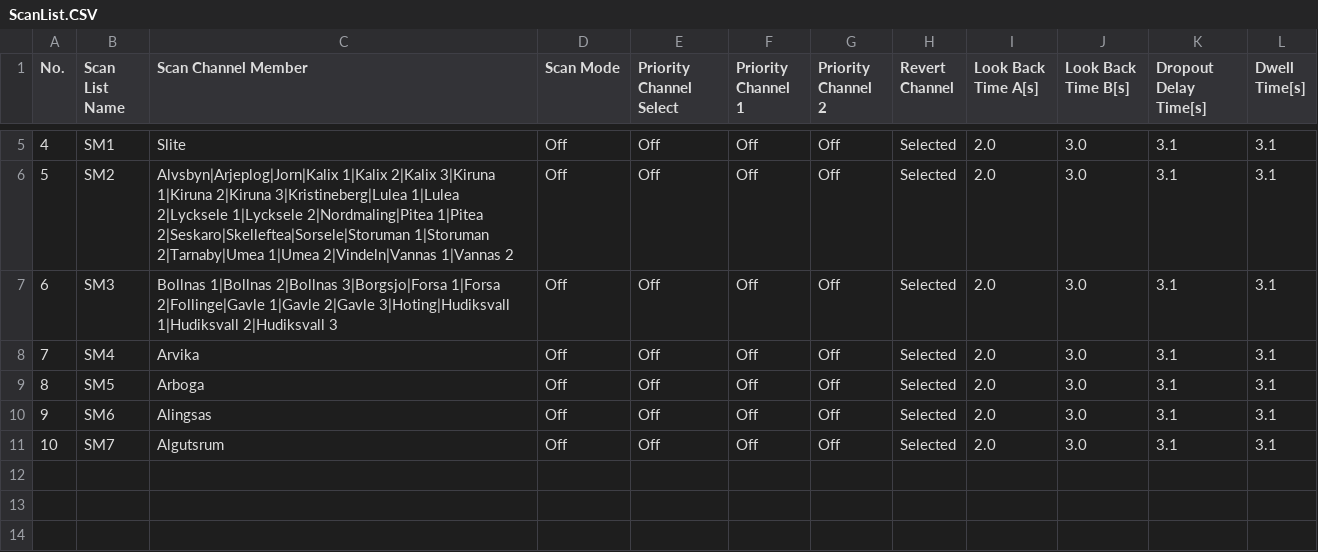
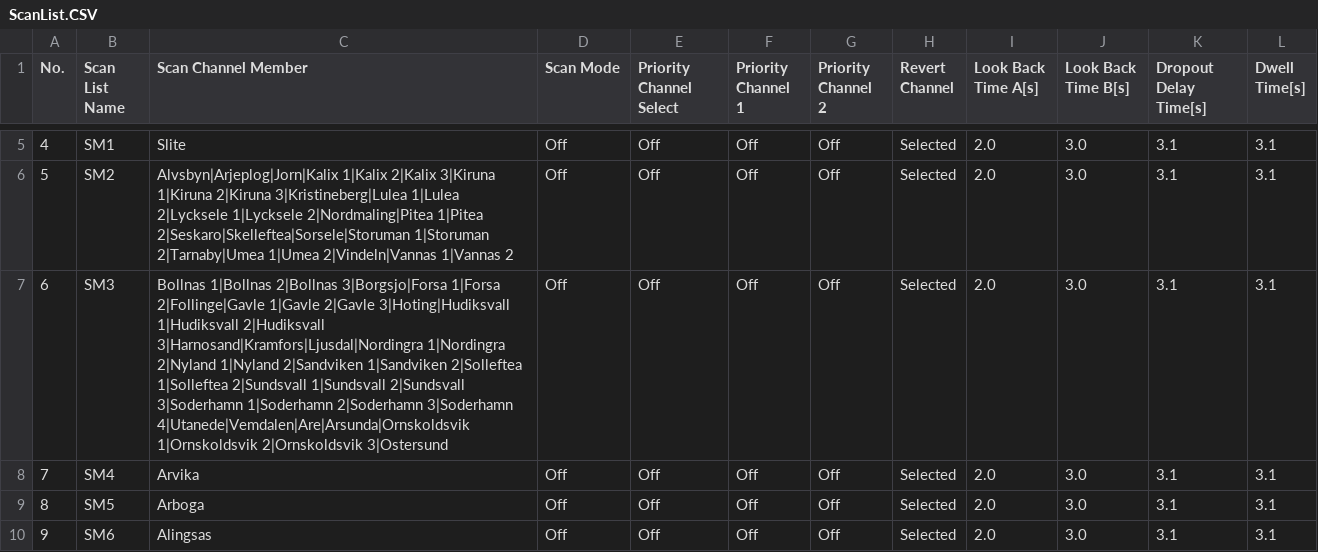
Before and after one commit to sm0rux/at-d878uv, a CSV file: ScanList.CSV, drawn as a sheet; only a part is shown, gaps mark what is left out; the shorter side is filled out with more unchanged rows.

```diff
--- a/ScanList.CSV
+++ b/ScanList.CSV
@@ -6,3 +6,3 @@
 "5","SM2","Alvsbyn|Arjeplog|Jorn|Kalix 1|Kalix 2|Kalix 3|Kiruna 1|Kiruna 2|Kiruna 3|Kristineberg|Lulea 1|Lulea 2|Lycksele 1|Lycksele 2|Nordmaling|Pitea 1|Pitea 2|Seskaro|Skelleftea|Sorsele|Storuman 1|Storuman 2|Tarnaby|Umea 1|Umea 2|Vindeln|Vannas 1|Vannas 2","Off","Off","Off","Off","Selected","2.0","3.0","3.1","3.1"
-"6","SM3","Bollnas 1|Bollnas 2|Bollnas 3|Borgsjo|Forsa 1|Forsa 2|Follinge|Gavle 1|Gavle 2|Gavle 3|Hoting|Hudiksvall 1|Hudiksvall 2|Hudiksvall 3","Off","Off","Off","Off","Selected","2.0","3.0","3.1","3.1"
+"6","SM3","Bollnas 1|Bollnas 2|Bollnas 3|Borgsjo|Forsa 1|Forsa 2|Follinge|Gavle 1|Gavle 2|Gavle 3|Hoting|Hudiksvall 1|Hudiksvall 2|Hudiksvall 3|Harnosand|Kramfors|Ljusdal|Nordingra 1|Nordingra 2|Nyland 1|Nyland 2|Sandviken 1|Sandviken 2|Solleftea 1|Solleftea 2|Sundsvall 1|Sundsvall 2|Sundsvall 3|Soderhamn 1|Soderhamn 2|Soderhamn 3|Soderhamn 4|Utanede|Vemdalen|Are|Arsunda|Ornskoldsvik 1|Ornskoldsvik 2|Ornskoldsvik 3|Ostersund","Off","Off","Off","Off","Selected","2.0","3.0","3.1","3.1"
 "7","SM4","Arvika","Off","Off","Off","Off","Selected","2.0","3.0","3.1","3.1"
```
Also changed, not shown: 1 other file.
